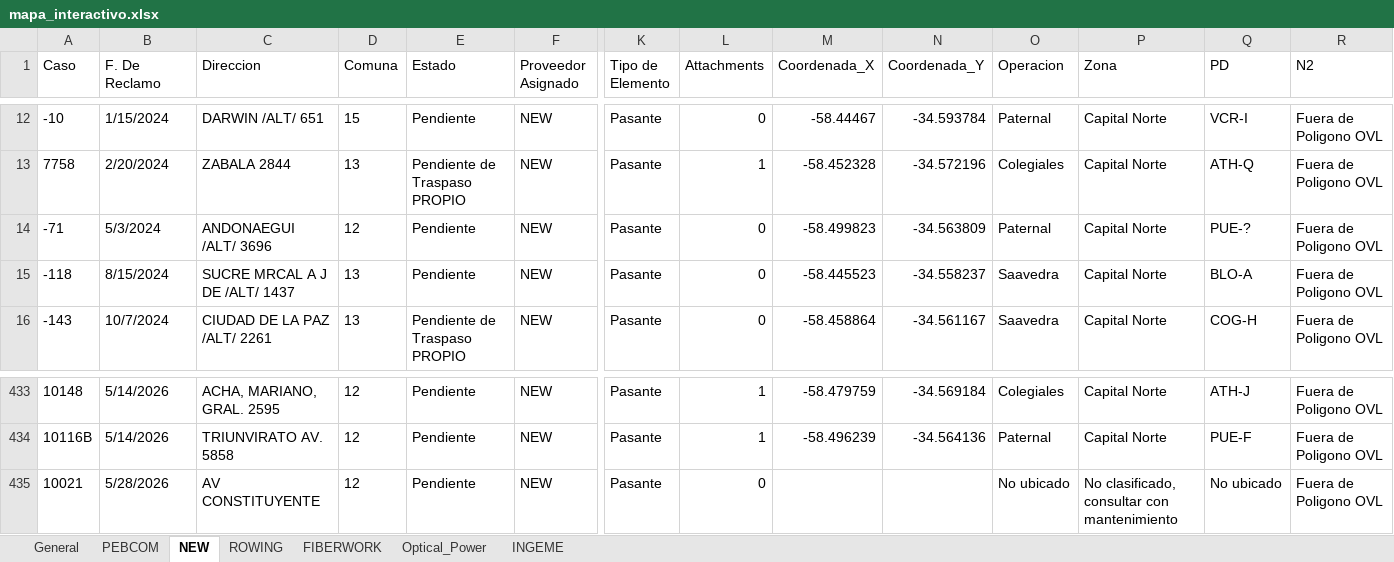
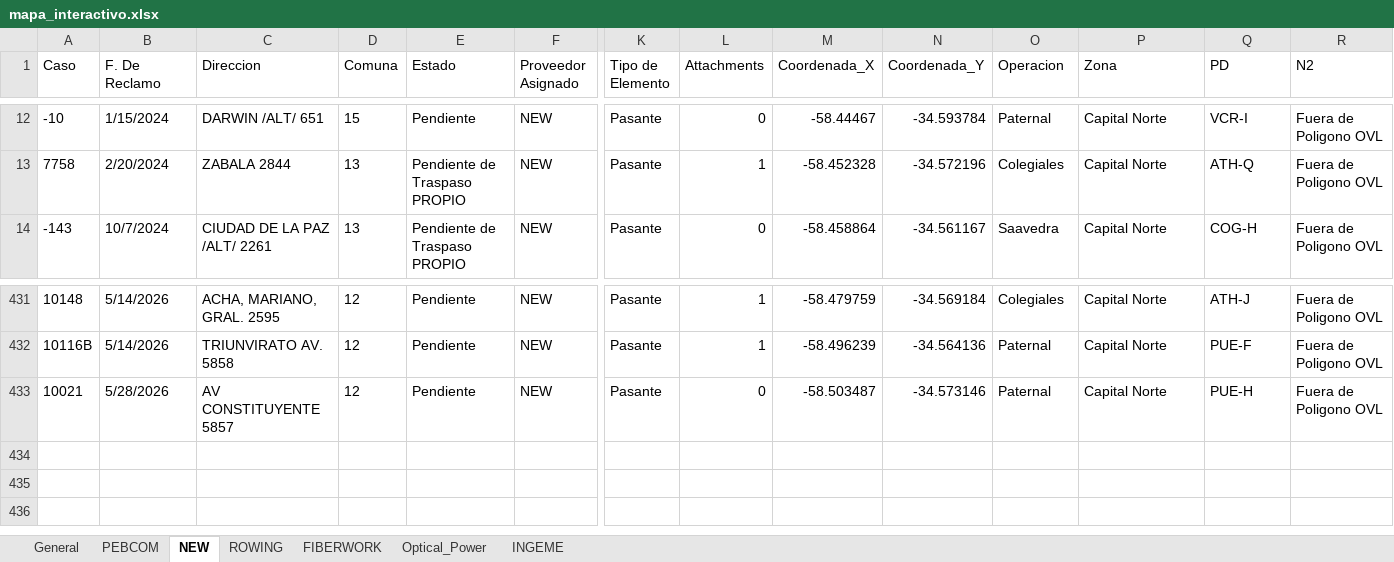
Before and after one commit to gestiondereclamosteco/pendientes_mantenimiento, an Excel workbook: mapa_interactivo.xlsx, sheet NEW, drawn as a sheet; only a part is shown, gaps mark what is left out; values as stored, in another font and other column widths than the file's, no borders; removed rows and columns are numbered as before the commit, all else as after; rows hold the shown columns only; the diff names each change by its address in the sheet, - before the commit and + after, or states it on an @@ line.

```diff
--- a/mapa_interactivo.xlsx (sheet NEW)
+++ b/mapa_interactivo.xlsx (sheet NEW)
-row 14: -71 | 5/3/2024 | ANDONAEGUI /ALT/ 3696 | 12 | Pendiente | NEW | Pasante | 0 | -58.499823 | -34.563809 | Paternal | Capital Norte | PUE-? | Fuera de Poligono OVL
-row 15: -118 | 8/15/2024 | SUCRE MRCAL A J DE /ALT/ 1437 | 13 | Pendiente | NEW | Pasante | 0 | -58.445523 | -34.558237 | Saavedra | Capital Norte | BLO-A | Fuera de Poligono OVL
-C433 (Direccion): AV CONSTITUYENTE
+C433 (Direccion): AV CONSTITUYENTE 5857
-M433 (Coordenada_X): (empty)
+M433 (Coordenada_X): -58.503487
-N433 (Coordenada_Y): (empty)
+N433 (Coordenada_Y): -34.573146
-O433 (Operacion): No ubicado
+O433 (Operacion): Paternal
-P433 (Zona): No clasificado, consultar con mantenimiento
+P433 (Zona): Capital Norte
-Q433 (PD): No ubicado
+Q433 (PD): PUE-H
```
Also changed, not shown: sheet General, sheet PEBCOM, sheet ROWING, sheet FIBERWORK, 1 other file.
